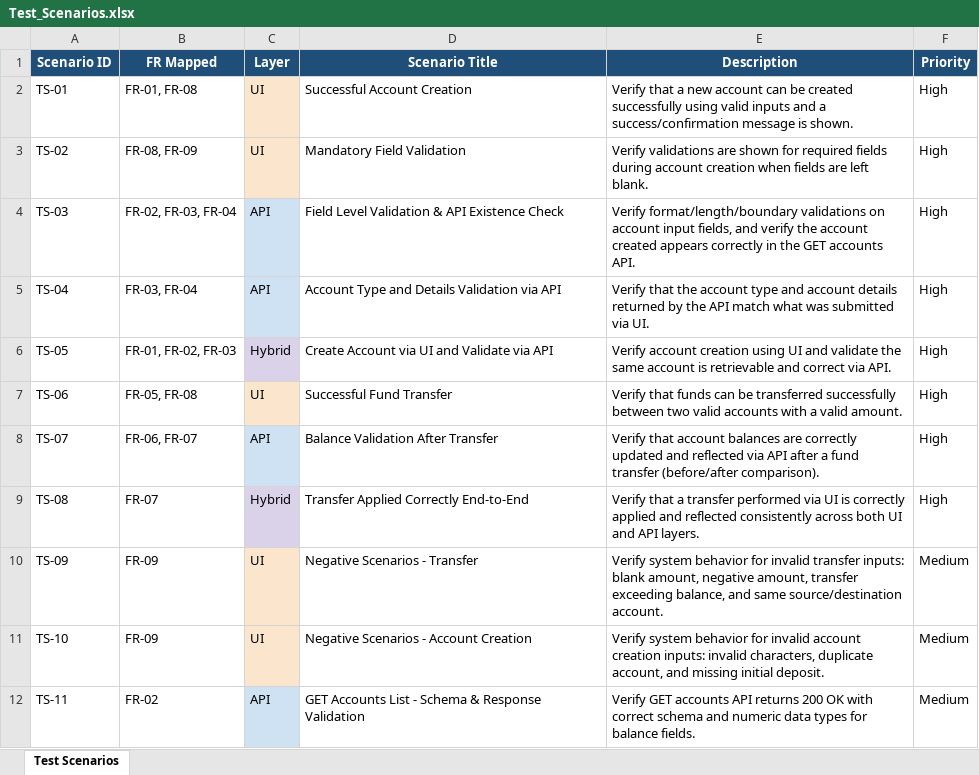
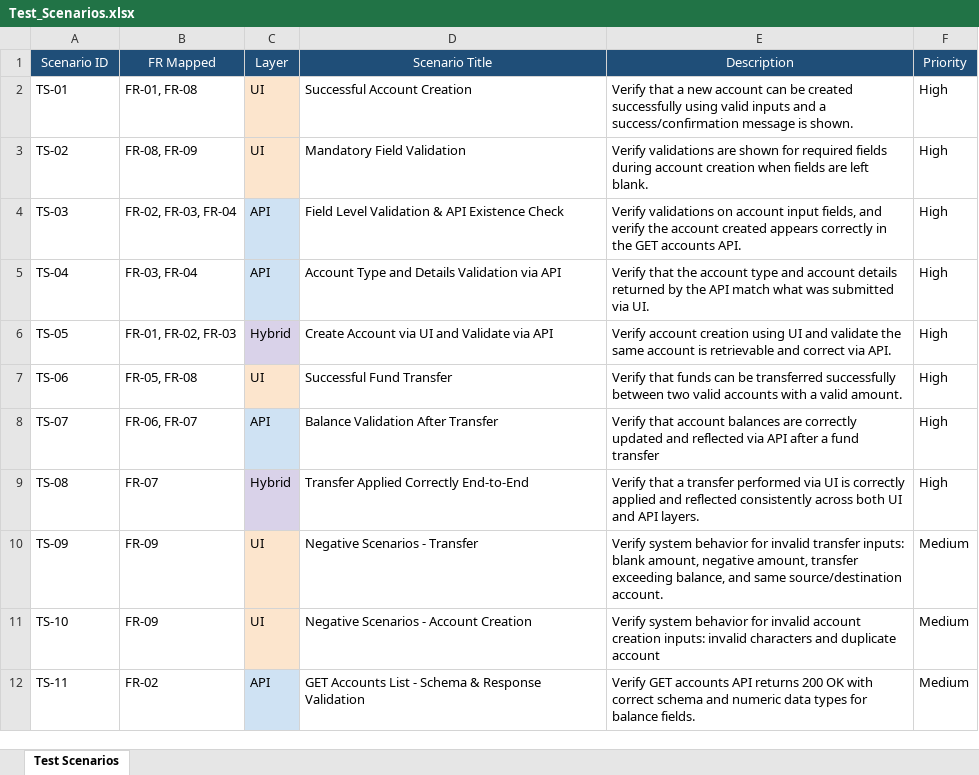
Before and after one commit to ShrutiJaiswal29/Playwright_Project, an Excel workbook: docs/Test_Scenarios.xlsx, sheet Test Scenarios, drawn as a sheet; values as stored, in another font and other column widths than the file's, no borders; the diff names each change by its address in the sheet, - before the commit and + after, or states it on an @@ line.

```diff
--- a/docs/Test_Scenarios.xlsx (sheet Test Scenarios)
+++ b/docs/Test_Scenarios.xlsx (sheet Test Scenarios)
-A1:F1 bold: on
+A1:F1 bold: off
-E4 (Description): Verify format/length/boundary validations on…
+E4 (Description): Verify validations on…
-E8 (Description): …fund transfer (before/after comparison).
+E8 (Description): …fund transfer
-E11 (Description): …inputs: invalid characters, duplicate account, and missing initial deposit.
+E11 (Description): …inputs: invalid characters and duplicate account
```
Also changed, not shown: docs/TestExecutionReport.xlsx, docs/TestPlan.xlsx, 15 other files.
